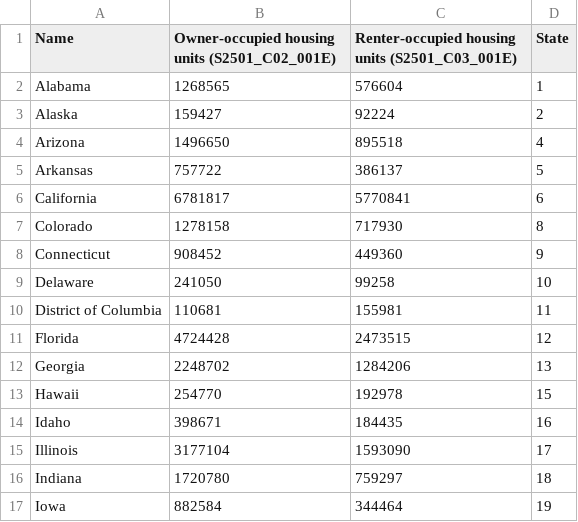
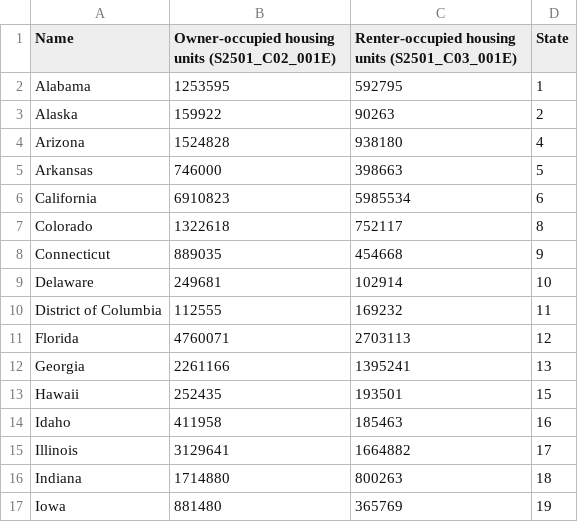
Before and after one commit to b-frechette/CS479-Assignment2, a CSV file: Data.csv, drawn as a sheet; only a part is shown; the diff covers the shown part only.

Commit message:
2011 re-entry

```diff
--- a/Data.csv
+++ b/Data.csv
@@ -1,17 +1,17 @@
 Name	Owner-occupied housing units (S2501_C02_001E)	Renter-occupied housing units (S2501_C03_001E)	State
-Alabama	1268565	576604	1
-Alaska	159427	92224	2
-Arizona	1496650	895518	4
-Arkansas	757722	386137	5
-California	6781817	5770841	6
-Colorado	1278158	717930	8
-Connecticut	908452	449360	9
-Delaware	241050	99258	10
-District of Columbia	110681	155981	11
-Florida	4724428	2473515	12
-Georgia	2248702	1284206	13
-Hawaii	254770	192978	15
-Idaho	398671	184435	16
-Illinois	3177104	1593090	17
-Indiana	1720780	759297	18
-Iowa	882584	344464	19
+Alabama	1253595	592795	1
+Alaska	159922	90263	2
+Arizona	1524828	938180	4
+Arkansas	746000	398663	5
+California	6910823	5985534	6
+Colorado	1322618	752117	8
+Connecticut	889035	454668	9
+Delaware	249681	102914	10
+District of Columbia	112555	169232	11
+Florida	4760071	2703113	12
+Georgia	2261166	1395241	13
+Hawaii	252435	193501	15
+Idaho	411958	185463	16
+Illinois	3129641	1664882	17
+Indiana	1714880	800263	18
+Iowa	881480	365769	19
```
Also changed, not shown: 72 edited cells elsewhere in this file.
